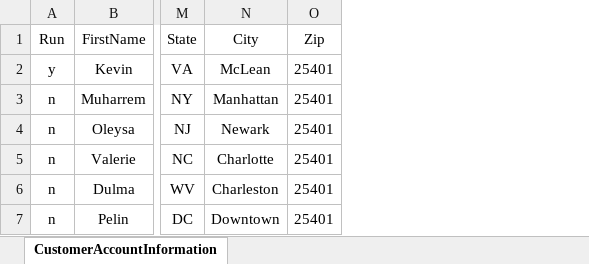
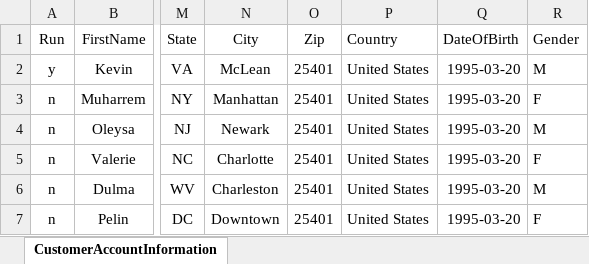
Before and after one commit to MuharremKulak/automation-exercise-dataDriven-team1, an Excel workbook: src/main/resources/automation-exercise-data.xlsx, sheet CustomerAccountInformation, drawn as a sheet; only a part is shown, gaps mark what is left out; values as stored, in another font and other column widths than the file's, no borders; the diff names each change by its address in the sheet, - before the commit and + after, or states it on an @@ line.

Commit message:
Created first test case register user

```diff
--- a/src/main/resources/automation-exercise-data.xlsx (sheet CustomerAccountInformation)
+++ b/src/main/resources/automation-exercise-data.xlsx (sheet CustomerAccountInformation)
+column P (Country), rows 2-7: all United States
+column Q (DateOfBirth), rows 2-7: all 1995-03-20
+column R (Gender), rows 2-7: M | F | M | F | M | F
```
Also changed, not shown: 7 other files.
